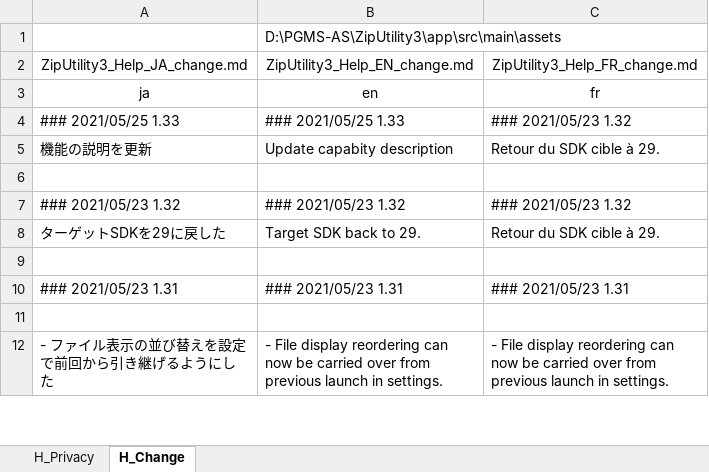
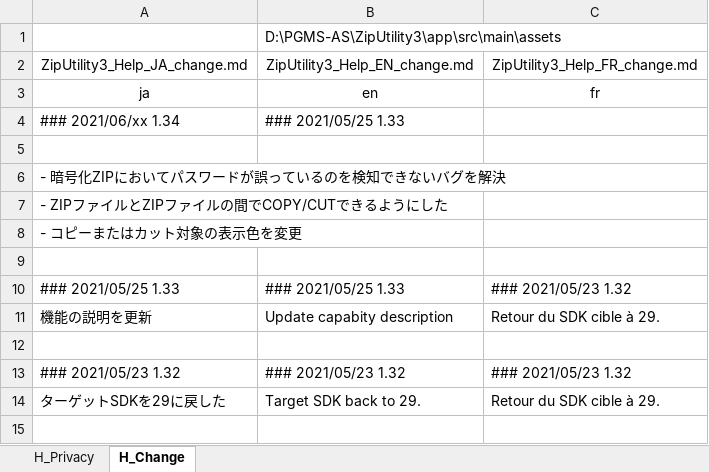
Before and after one commit to Sentaroh/ZipUtility3, an Excel workbook: app/help/@help_ZipUtility3.xlsm, sheet H_Change, drawn as a sheet; only a part is shown; the shorter side is filled out with more unchanged rows; values as stored, in another font and other column widths than the file's, no borders; charts and pictures not drawn; the diff names each change by its address in the sheet, - before the commit and + after, or states it on an @@ line.

```diff
--- a/app/help/@help_ZipUtility3.xlsm (sheet H_Change)
+++ b/app/help/@help_ZipUtility3.xlsm (sheet H_Change)
+row 4: ### 2021/06/xx 1.34 | ### 2021/05/25 1.33
+row 5: (empty)
+row 6: - 暗号化ZIPにおいてパスワードが誤っているのを検知できないバグを解決
+row 7: - ZIPファイルとZIPファイルの間でCOPY/CUTできるようにした
+row 8: - コピーまたはカット対象の表示色を変更
+row 9: (empty)
```
Also changed, not shown: message_translation_zip3.xlsm, 27 other files.
